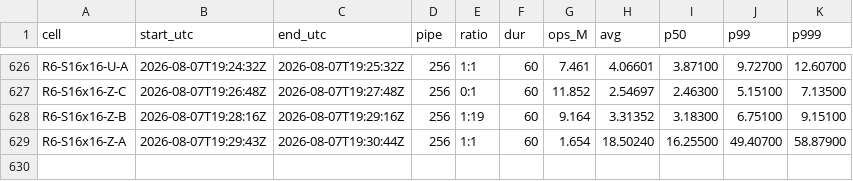
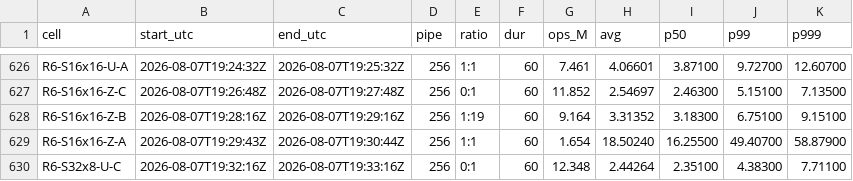
Before and after one commit to Boo-seon-woong/memcached-1.6.42-port_v4, a TSV file: experiments/semi_final/genie/manifest.tsv, drawn as a sheet; only a part is shown, gaps mark what is left out; the diff names each change by its address in the sheet, - before the commit and + after, or states it on an @@ line.

Commit message:
[genie] R6-S32x8-U-C 12.348M

```diff
--- a/experiments/semi_final/genie/manifest.tsv
+++ b/experiments/semi_final/genie/manifest.tsv
+row 630: R6-S32x8-U-C | 2026-08-07T19:32:16Z | 2026-08-07T19:33:16Z | 256 | 0:1 | 60 | 12.348 | 2.44264 | 2.35100 | 4.38300 | 7.71100
```
Also changed, not shown: 2 other files.
